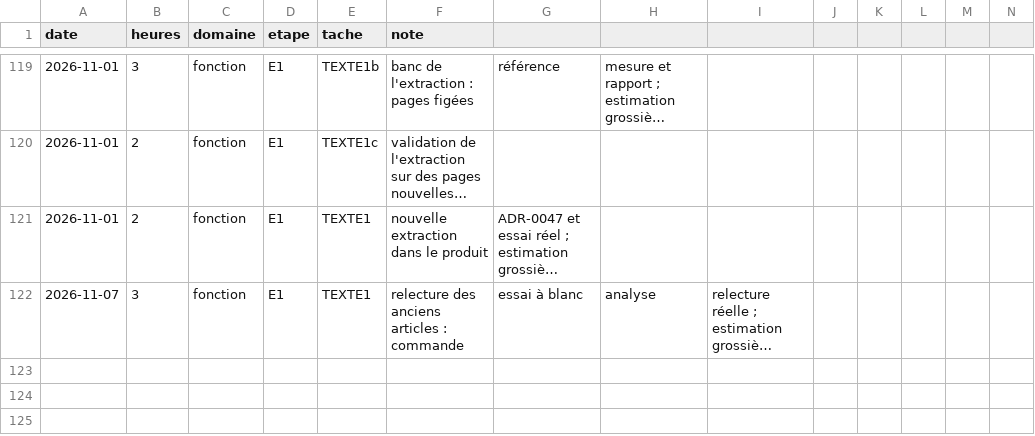
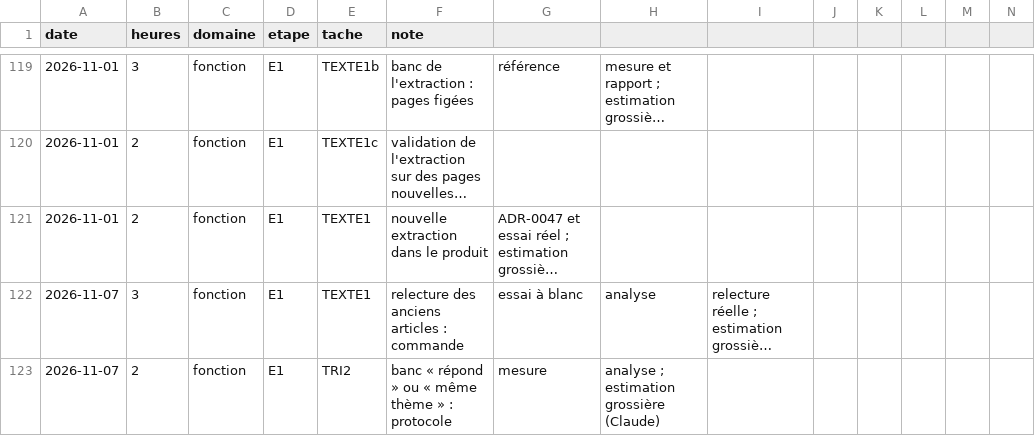
Before and after one commit to jvdbiest/Otlet, a CSV file: docs/projet/journal-temps.csv, drawn as a sheet; only a part is shown, gaps mark what is left out; long unchanged cells end in …; the diff names each change by its address in the sheet, - before the commit and + after, or states it on an @@ line.

```diff
--- a/docs/projet/journal-temps.csv
+++ b/docs/projet/journal-temps.csv
+row 123: 2026-11-07 | 2 | fonction | E1 | TRI2 | banc « répond » ou « même thème » : protocole | mesure | analyse ; estimation grossière (Claude)
```
Also changed, not shown: 5 other files.
